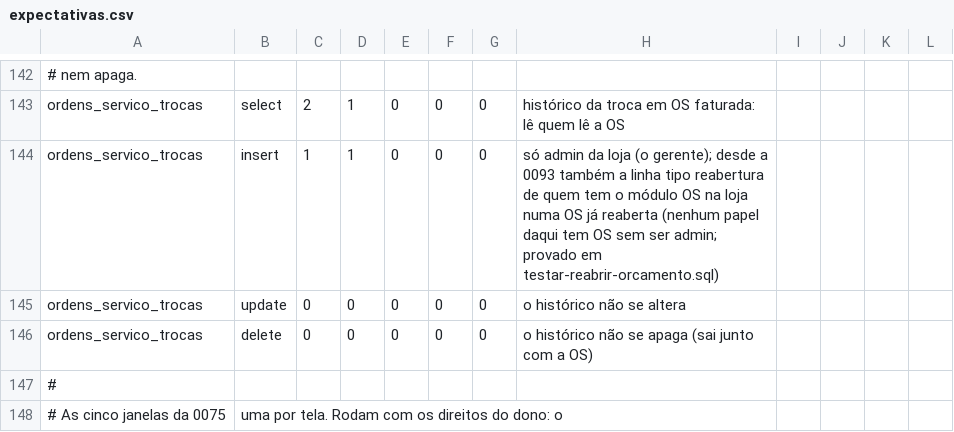
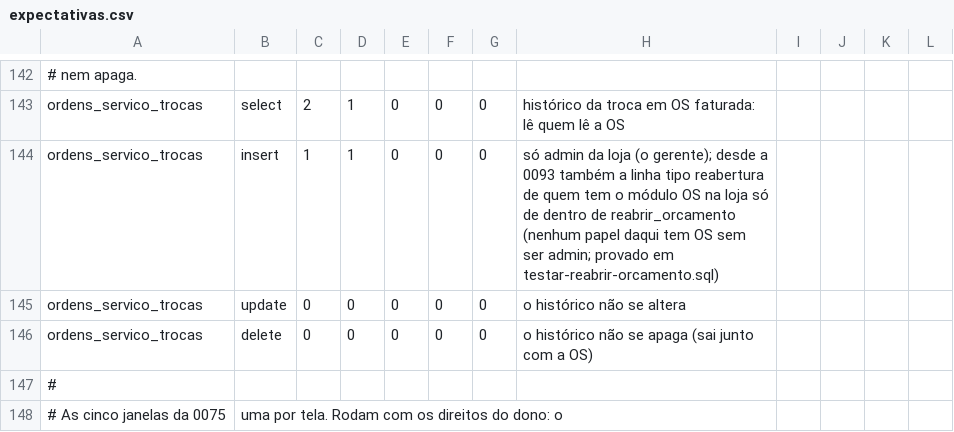
Before and after one commit to sakura-corp/sakura-system-ace, a CSV file: supabase/testes-rls/expectativas.csv, drawn as a sheet; only a part is shown, gaps mark what is left out; the diff names each change by its address in the sheet, - before the commit and + after, or states it on an @@ line.

```diff
--- a/supabase/testes-rls/expectativas.csv
+++ b/supabase/testes-rls/expectativas.csv
-H144: …na loja numa OS já reaberta (nenhum papel…
+H144: …na loja só de dentro de reabrir_orcamento (nenhum papel…
```
Also changed, not shown: 8 other files.
